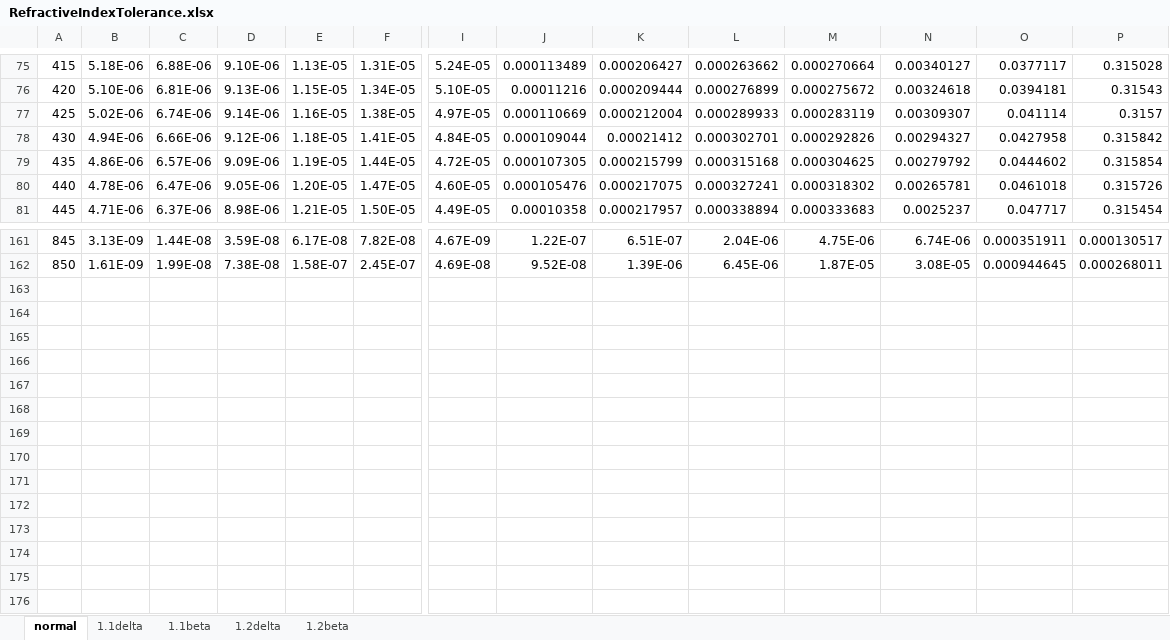
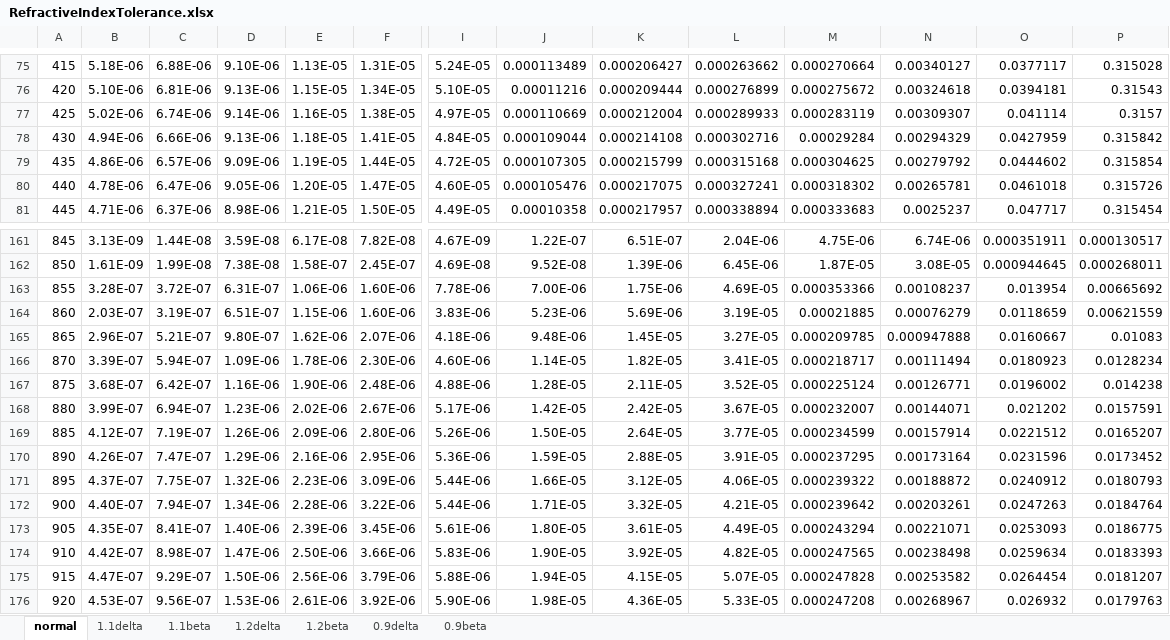
Before and after one commit to markboots/grating-efficiency-thesis, an Excel workbook: data/Extended/RefractiveIndexTolerance/RefractiveIndexTolerance.xlsx, sheet normal, drawn as a sheet; only a part is shown, gaps mark what is left out; values as stored, in another font and other column widths than the file's, no borders; rows hold the shown columns only; the diff covers the shown part only; the diff names each change by its address in the sheet, - before the commit and + after, or states it on an @@ line.

```diff
--- a/data/Extended/RefractiveIndexTolerance/RefractiveIndexTolerance.xlsx (sheet normal)
+++ b/data/Extended/RefractiveIndexTolerance/RefractiveIndexTolerance.xlsx (sheet normal)
+sheet tab: 0.9delta
+sheet tab: 0.9beta
-D78: 9.12E-06
+D78: 9.13E-06
-K78: 0.00021412
+K78: 0.000214108
-L78: 0.000302701
+L78: 0.000302716
-M78: 0.000292826
+M78: 0.00029284
-N78: 0.00294327
+N78: 0.00294329
-O78: 0.0427958
+O78: 0.0427959
+row 163: 855 | 3.28E-07 | 3.72E-07 | 6.31E-07 | 1.06E-06 | 1.60E-06 | 7.78E-06 | 7.00E-06 | 1.75E-06 | 4.69E-05 | 0.000353366 | 0.00108237 | 0.013954 | 0.00665692
+row 164: 860 | 2.03E-07 | 3.19E-07 | 6.51E-07 | 1.15E-06 | 1.60E-06 | 3.83E-06 | 5.23E-06 | 5.69E-06 | 3.19E-05 | 0.00021885 | 0.00076279 | 0.0118659 | 0.00621559
+row 165: 865 | 2.96E-07 | 5.21E-07 | 9.80E-07 | 1.62E-06 | 2.07E-06 | 4.18E-06 | 9.48E-06 | 1.45E-05 | 3.27E-05 | 0.000209785 | 0.000947888 | 0.0160667 | 0.01083
+row 166: 870 | 3.39E-07 | 5.94E-07 | 1.09E-06 | 1.78E-06 | 2.30E-06 | 4.60E-06 | 1.14E-05 | 1.82E-05 | 3.41E-05 | 0.000218717 | 0.00111494 | 0.0180923 | 0.0128234
+row 167: 875 | 3.68E-07 | 6.42E-07 | 1.16E-06 | 1.90E-06 | 2.48E-06 | 4.88E-06 | 1.28E-05 | 2.11E-05 | 3.52E-05 | 0.000225124 | 0.00126771 | 0.0196002 | 0.014238
+row 168: 880 | 3.99E-07 | 6.94E-07 | 1.23E-06 | 2.02E-06 | 2.67E-06 | 5.17E-06 | 1.42E-05 | 2.42E-05 | 3.67E-05 | 0.000232007 | 0.00144071 | 0.021202 | 0.0157591
+row 169: 885 | 4.12E-07 | 7.19E-07 | 1.26E-06 | 2.09E-06 | 2.80E-06 | 5.26E-06 | 1.50E-05 | 2.64E-05 | 3.77E-05 | 0.000234599 | 0.00157914 | 0.0221512 | 0.0165207
+row 170: 890 | 4.26E-07 | 7.47E-07 | 1.29E-06 | 2.16E-06 | 2.95E-06 | 5.36E-06 | 1.59E-05 | 2.88E-05 | 3.91E-05 | 0.000237295 | 0.00173164 | 0.0231596 | 0.0173452
+row 171: 895 | 4.37E-07 | 7.75E-07 | 1.32E-06 | 2.23E-06 | 3.09E-06 | 5.44E-06 | 1.66E-05 | 3.12E-05 | 4.06E-05 | 0.000239322 | 0.00188872 | 0.0240912 | 0.0180793
+row 172: 900 | 4.40E-07 | 7.94E-07 | 1.34E-06 | 2.28E-06 | 3.22E-06 | 5.44E-06 | 1.71E-05 | 3.32E-05 | 4.21E-05 | 0.000239642 | 0.00203261 | 0.0247263 | 0.0184764
+row 173: 905 | 4.35E-07 | 8.41E-07 | 1.40E-06 | 2.39E-06 | 3.45E-06 | 5.61E-06 | 1.80E-05 | 3.61E-05 | 4.49E-05 | 0.000243294 | 0.00221071 | 0.0253093 | 0.0186775
+row 174: 910 | 4.42E-07 | 8.98E-07 | 1.47E-06 | 2.50E-06 | 3.66E-06 | 5.83E-06 | 1.90E-05 | 3.92E-05 | 4.82E-05 | 0.000247565 | 0.00238498 | 0.0259634 | 0.0183393
+row 175: 915 | 4.47E-07 | 9.29E-07 | 1.50E-06 | 2.56E-06 | 3.79E-06 | 5.88E-06 | 1.94E-05 | 4.15E-05 | 5.07E-05 | 0.000247828 | 0.00253582 | 0.0264454 | 0.0181207
+row 176: 920 | 4.53E-07 | 9.56E-07 | 1.53E-06 | 2.61E-06 | 3.92E-06 | 5.90E-06 | 1.98E-05 | 4.36E-05 | 5.33E-05 | 0.000247208 | 0.00268967 | 0.026932 | 0.0179763
```
Also changed, not shown: 29 edited cells elsewhere in this sheet, sheet 1.1delta, sheet 1.1beta, data/Extended/OptimalIncidenceGlobalRect/ProblemSetup.xlsx, 13 other files.
